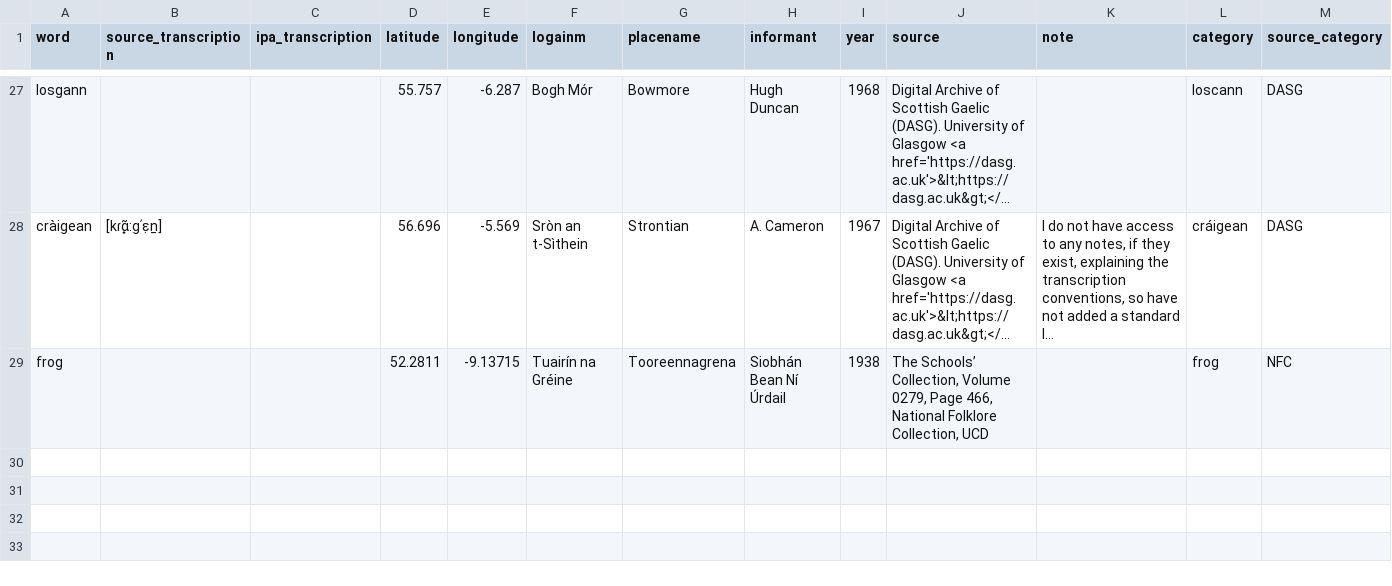
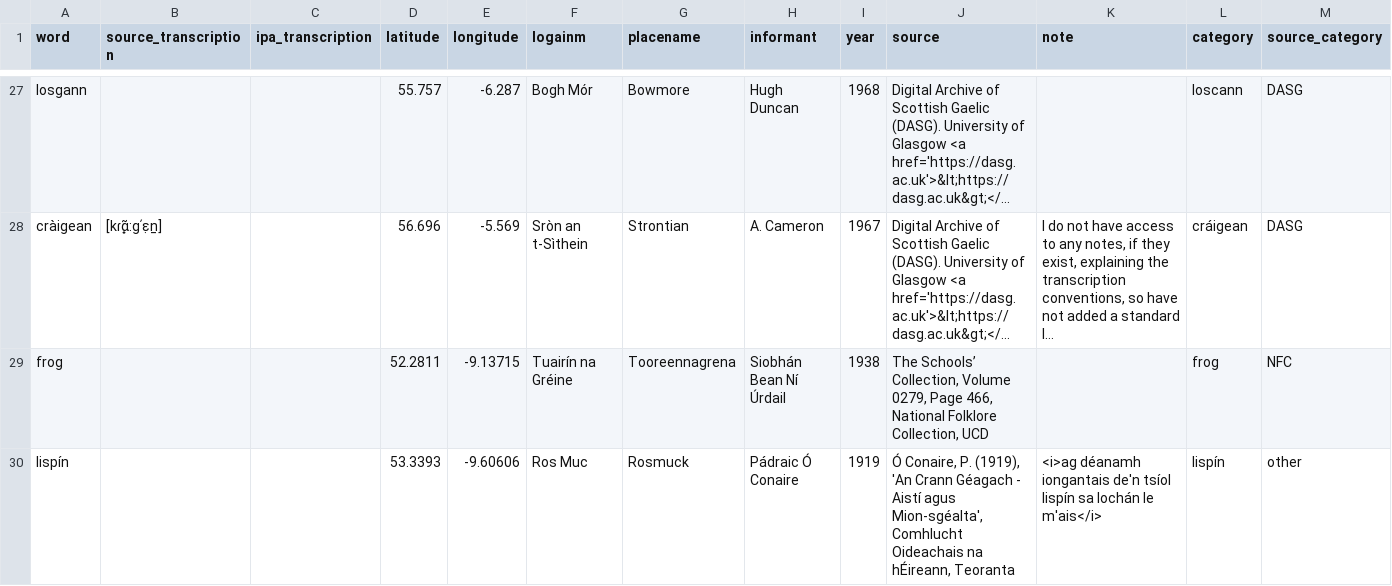
Before and after one commit to lochsh/mclaug, a CSV file: content/images/froganna/data.csv, drawn as a sheet; only a part is shown, gaps mark what is left out; long unchanged cells end in …; the diff names each change by its address in the sheet, - before the commit and + after, or states it on an @@ line.

Commit message:
Add another lispín

```diff
--- a/content/images/froganna/data.csv
+++ b/content/images/froganna/data.csv
+row 30: lispín |  |  | 53.3393 | -9.60606 | Ros Muc | Rosmuck | Pádraic Ó Conaire | 1919 | Ó Conaire, P. (1919), 'An Crann Géagach - Aistí agus Mion-sgéalta', Comhlucht Oideachais na hÉireann, Teoranta | <i>ag déanamh iongantais de'n tsíol lispín sa lochán le m'ais</i> | lispín | other
```
